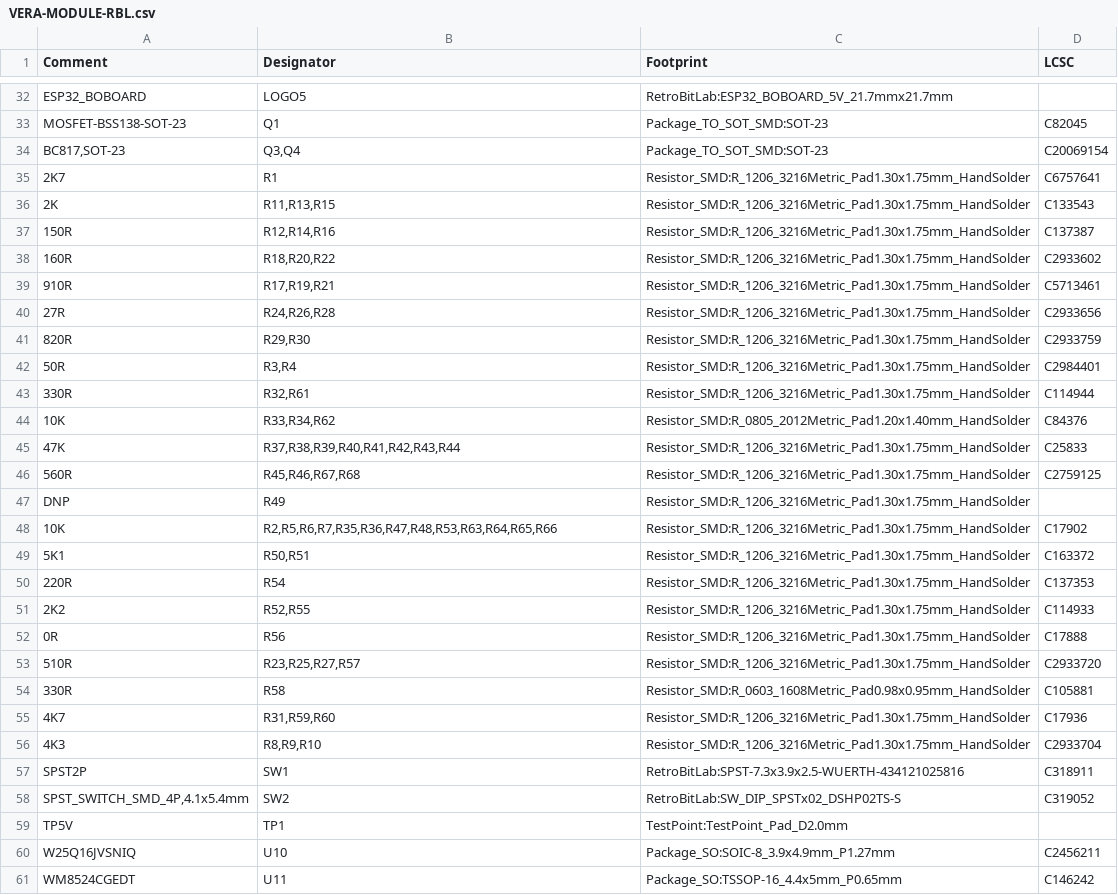
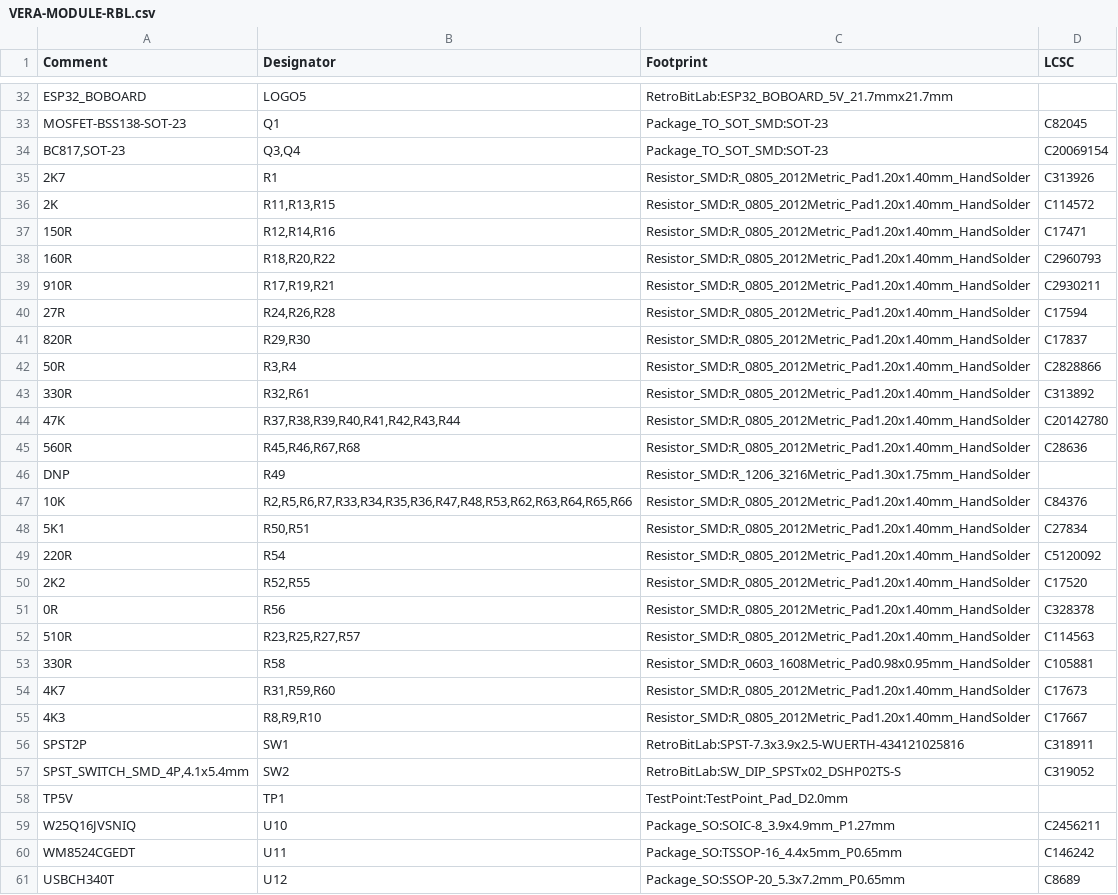
Before and after one commit to gianlucarenzi/Vera-Module-RBL-XE, a CSV file: VERA-MODULE-RBL.csv, drawn as a sheet; only a part is shown, gaps mark what is left out; the shorter side is filled out with more unchanged rows; the diff covers the shown part only.

```diff
--- a/VERA-MODULE-RBL.csv
+++ b/VERA-MODULE-RBL.csv
@@ -34,24 +34,23 @@ Comment,Designator,Footprint,LCSC
 "BC817,SOT-23","Q3,Q4","Package_TO_SOT_SMD:SOT-23","C20069154"
-"2K7","R1","Resistor_SMD:R_1206_3216Metric_Pad1.30x1.75mm_HandSolder","C6757641"
-"2K","R11,R13,R15","Resistor_SMD:R_1206_3216Metric_Pad1.30x1.75mm_HandSolder","C133543"
-"150R","R12,R14,R16","Resistor_SMD:R_1206_3216Metric_Pad1.30x1.75mm_HandSolder","C137387"
-"160R","R18,R20,R22","Resistor_SMD:R_1206_3216Metric_Pad1.30x1.75mm_HandSolder","C2933602"
-"910R","R17,R19,R21","Resistor_SMD:R_1206_3216Metric_Pad1.30x1.75mm_HandSolder","C5713461"
-"27R","R24,R26,R28","Resistor_SMD:R_1206_3216Metric_Pad1.30x1.75mm_HandSolder","C2933656"
-"820R","R29,R30","Resistor_SMD:R_1206_3216Metric_Pad1.30x1.75mm_HandSolder","C2933759"
-"50R","R3,R4","Resistor_SMD:R_1206_3216Metric_Pad1.30x1.75mm_HandSolder","C2984401"
-"330R","R32,R61","Resistor_SMD:R_1206_3216Metric_Pad1.30x1.75mm_HandSolder","C114944"
-"10K","R33,R34,R62","Resistor_SMD:R_0805_2012Metric_Pad1.20x1.40mm_HandSolder","C84376"
-"47K","R37,R38,R39,R40,R41,R42,R43,R44","Resistor_SMD:R_1206_3216Metric_Pad1.30x1.75mm_HandSolder","C25833"
-"560R","R45,R46,R67,R68","Resistor_SMD:R_1206_3216Metric_Pad1.30x1.75mm_HandSolder","C2759125"
+"2K7","R1","Resistor_SMD:R_0805_2012Metric_Pad1.20x1.40mm_HandSolder","C313926"
+"2K","R11,R13,R15","Resistor_SMD:R_0805_2012Metric_Pad1.20x1.40mm_HandSolder","C114572"
+"150R","R12,R14,R16","Resistor_SMD:R_0805_2012Metric_Pad1.20x1.40mm_HandSolder","C17471"
+"160R","R18,R20,R22","Resistor_SMD:R_0805_2012Metric_Pad1.20x1.40mm_HandSolder","C2960793"
+"910R","R17,R19,R21","Resistor_SMD:R_0805_2012Metric_Pad1.20x1.40mm_HandSolder","C2930211"
+"27R","R24,R26,R28","Resistor_SMD:R_0805_2012Metric_Pad1.20x1.40mm_HandSolder","C17594"
+"820R","R29,R30","Resistor_SMD:R_0805_2012Metric_Pad1.20x1.40mm_HandSolder","C17837"
+"50R","R3,R4","Resistor_SMD:R_0805_2012Metric_Pad1.20x1.40mm_HandSolder","C2828866"
+"330R","R32,R61","Resistor_SMD:R_0805_2012Metric_Pad1.20x1.40mm_HandSolder","C313892"
+"47K","R37,R38,R39,R40,R41,R42,R43,R44","Resistor_SMD:R_0805_2012Metric_Pad1.20x1.40mm_HandSolder","C20142780"
+"560R","R45,R46,R67,R68","Resistor_SMD:R_0805_2012Metric_Pad1.20x1.40mm_HandSolder","C28636"
 "DNP","R49","Resistor_SMD:R_1206_3216Metric_Pad1.30x1.75mm_HandSolder",""
-"10K","R2,R5,R6,R7,R35,R36,R47,R48,R53,R63,R64,R65,R66","Resistor_SMD:R_1206_3216Metric_Pad1.30x1.75mm_HandSolder","C17902"
-"5K1","R50,R51","Resistor_SMD:R_1206_3216Metric_Pad1.30x1.75mm_HandSolder","C163372"
-"220R","R54","Resistor_SMD:R_1206_3216Metric_Pad1.30x1.75mm_HandSolder","C137353"
-"2K2","R52,R55","Resistor_SMD:R_1206_3216Metric_Pad1.30x1.75mm_HandSolder","C114933"
-"0R","R56","Resistor_SMD:R_1206_3216Metric_Pad1.30x1.75mm_HandSolder","C17888"
-"510R","R23,R25,R27,R57","Resistor_SMD:R_1206_3216Metric_Pad1.30x1.75mm_HandSolder","C2933720"
+"10K","R2,R5,R6,R7,R33,R34,R35,R36,R47,R48,R53,R62,R63,R64,R65,R66","Resistor_SMD:R_0805_2012Metric_Pad1.20x1.40mm_HandSolder","C84376"
+"5K1","R50,R51","Resistor_SMD:R_0805_2012Metric_Pad1.20x1.40mm_HandSolder","C27834"
+"220R","R54","Resistor_SMD:R_0805_2012Metric_Pad1.20x1.40mm_HandSolder","C5120092"
+"2K2","R52,R55","Resistor_SMD:R_0805_2012Metric_Pad1.20x1.40mm_HandSolder","C17520"
+"0R","R56","Resistor_SMD:R_0805_2012Metric_Pad1.20x1.40mm_HandSolder","C328378"
+"510R","R23,R25,R27,R57","Resistor_SMD:R_0805_2012Metric_Pad1.20x1.40mm_HandSolder","C114563"
 "330R","R58","Resistor_SMD:R_0603_1608Metric_Pad0.98x0.95mm_HandSolder","C105881"
-"4K7","R31,R59,R60","Resistor_SMD:R_1206_3216Metric_Pad1.30x1.75mm_HandSolder","C17936"
-"4K3","R8,R9,R10","Resistor_SMD:R_1206_3216Metric_Pad1.30x1.75mm_HandSolder","C2933704"
+"4K7","R31,R59,R60","Resistor_SMD:R_0805_2012Metric_Pad1.20x1.40mm_HandSolder","C17673"
+"4K3","R8,R9,R10","Resistor_SMD:R_0805_2012Metric_Pad1.20x1.40mm_HandSolder","C17667"
 "SPST2P","SW1","RetroBitLab:SPST-7.3x3.9x2.5-WUERTH-434121025816","C318911"
```
Also changed, not shown: 14 edited cells elsewhere in this file, 4 other files.
